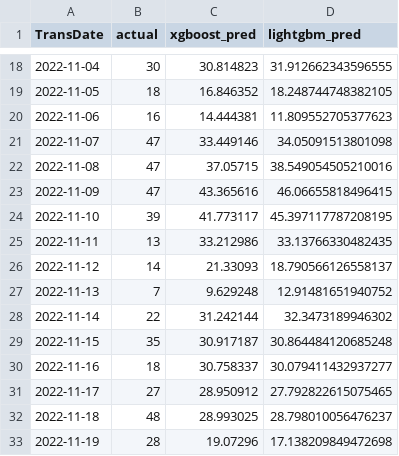
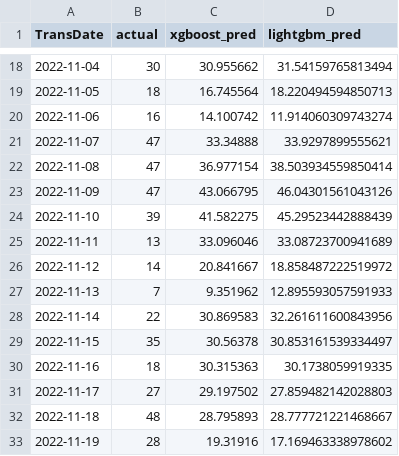
Before and after one commit to najibabounasr/VendingLLM, a CSV file: model_predictions.csv, drawn as a sheet; only a part is shown, gaps mark what is left out; the diff covers the shown part only.

```diff
--- a/model_predictions.csv
+++ b/model_predictions.csv
@@ -18,16 +18,16 @@ TransDate,actual,xgboost_pred,lightgbm_pred
-2022-11-04,30,30.814823,31.912662343596555
-2022-11-05,18,16.846352,18.248744748382105
-2022-11-06,16,14.444381,11.809552705377623
-2022-11-07,47,33.449146,34.05091513801098
-2022-11-08,47,37.05715,38.549054505210016
-2022-11-09,47,43.365616,46.06655818496415
-2022-11-10,39,41.773117,45.397117787208195
-2022-11-11,13,33.212986,33.13766330482435
-2022-11-12,14,21.33093,18.790566126558137
-2022-11-13,7,9.629248,12.91481651940752
-2022-11-14,22,31.242144,32.3473189946302
-2022-11-15,35,30.917187,30.864484120685248
-2022-11-16,18,30.758337,30.079411432937277
-2022-11-17,27,28.950912,27.792822615075465
-2022-11-18,48,28.993025,28.798010056476237
-2022-11-19,28,19.07296,17.138209849472698
+2022-11-04,30,30.955662,31.54159765813494
+2022-11-05,18,16.745564,18.220494594850713
+2022-11-06,16,14.100742,11.914060309743274
+2022-11-07,47,33.34888,33.9297899555621
+2022-11-08,47,36.977154,38.503934559850414
+2022-11-09,47,43.066795,46.04301561043126
+2022-11-10,39,41.582275,45.29523442888439
+2022-11-11,13,33.096046,33.08723700941689
+2022-11-12,14,20.841667,18.858487222519972
+2022-11-13,7,9.351962,12.895593057591933
+2022-11-14,22,30.869583,32.261611600843956
+2022-11-15,35,30.56378,30.853161539334497
+2022-11-16,18,30.315363,30.1738059919335
+2022-11-17,27,29.197502,27.859482142028803
+2022-11-18,48,28.795893,28.777721221468667
+2022-11-19,28,19.31916,17.169463338978602
```
Also changed, not shown: 112 edited cells elsewhere in this file, model_performance.csv, 15 other files.
